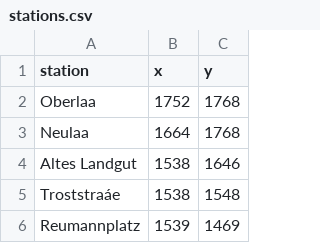
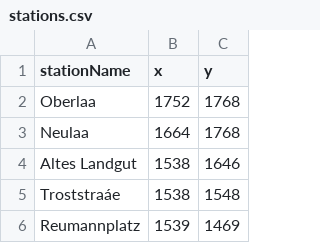
Before and after one commit to Olena-Khyzhniak/u-bahn, a CSV file: src/main/resources/ok/ubahn/stations.csv, drawn as a sheet; only a part is shown.

```diff
--- a/src/main/resources/ok/ubahn/stations.csv
+++ b/src/main/resources/ok/ubahn/stations.csv
@@ -1,2 +1,2 @@
-station,x,y
+stationName,x,y
 Oberlaa,1752,1768
```
Also changed, not shown: 10 other files.
